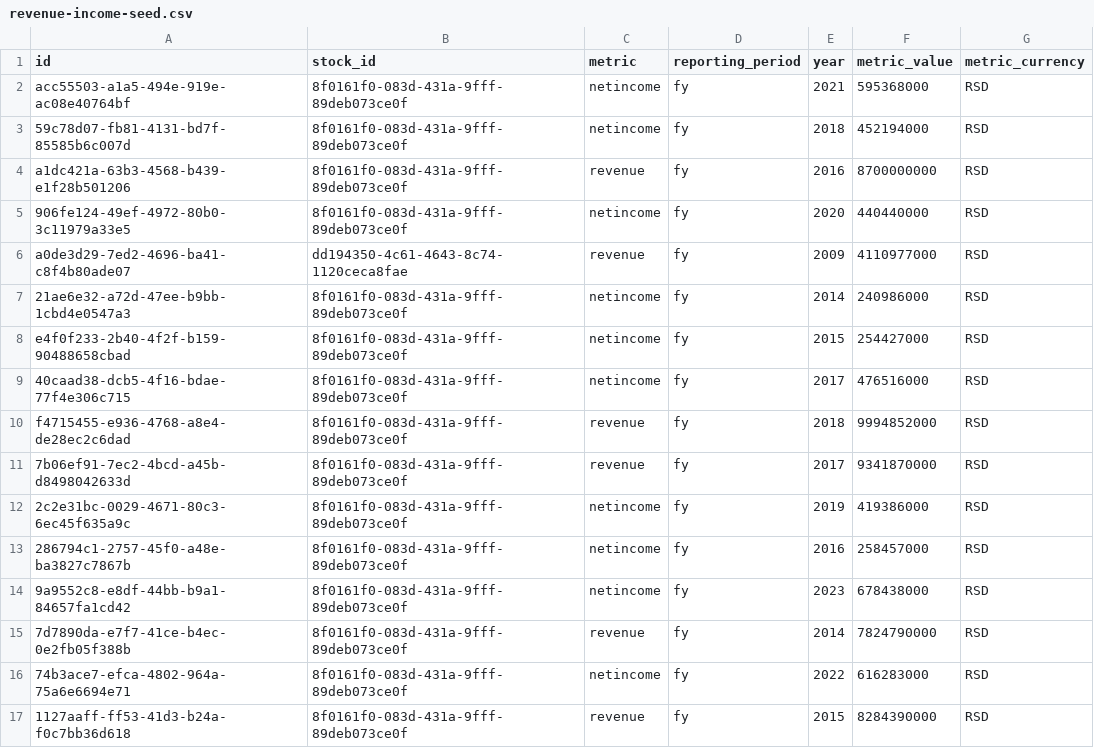
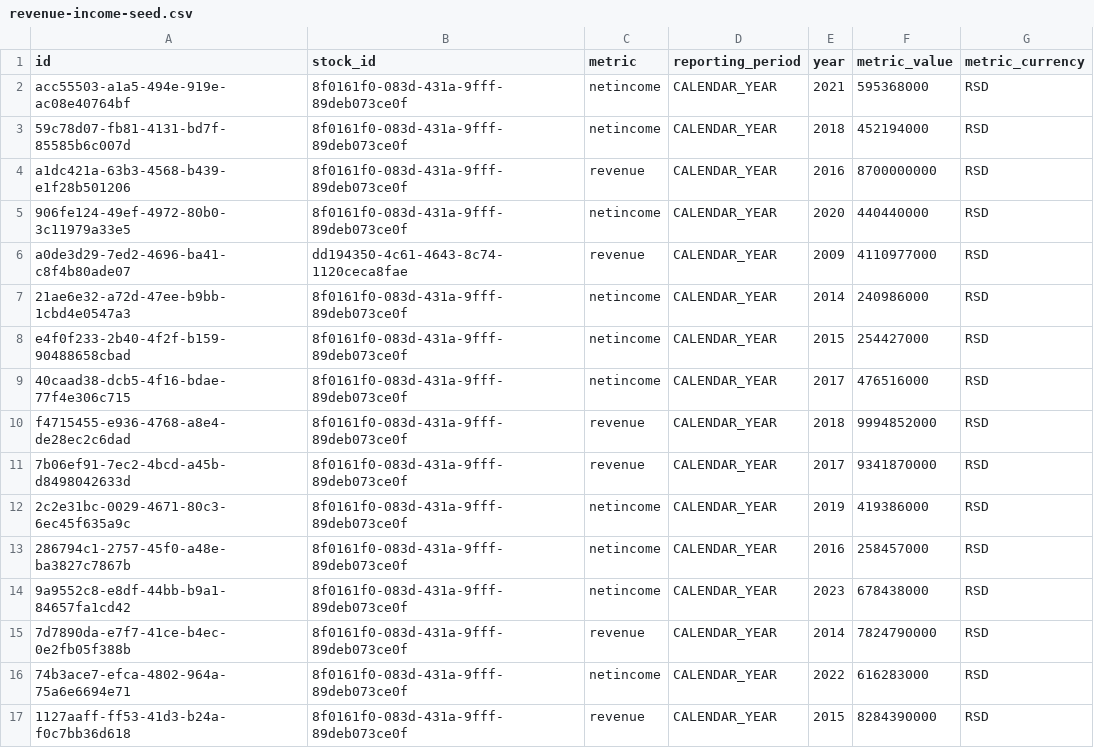
Before and after one commit to robertzakspb/stockfundamentals, a CSV file: internal/infrastructure/db/dataseed/seed-data/revenue-income-seed.csv, drawn as a sheet.

```diff
--- a/internal/infrastructure/db/dataseed/seed-data/revenue-income-seed.csv
+++ b/internal/infrastructure/db/dataseed/seed-data/revenue-income-seed.csv
@@ -1,17 +1,17 @@
 id|stock_id|metric|reporting_period|year|metric_value|metric_currency
-acc55503-a1a5-494e-919e-ac08e40764bf|8f0161f0-083d-431a-9fff-89deb073ce0f|netincome|fy|2021|595368000|RSD
-59c78d07-fb81-4131-bd7f-85585b6c007d|8f0161f0-083d-431a-9fff-89deb073ce0f|netincome|fy|2018|452194000|RSD
-a1dc421a-63b3-4568-b439-e1f28b501206|8f0161f0-083d-431a-9fff-89deb073ce0f|revenue|fy|2016|8700000000|RSD
-906fe124-49ef-4972-80b0-3c11979a33e5|8f0161f0-083d-431a-9fff-89deb073ce0f|netincome|fy|2020|440440000|RSD
-a0de3d29-7ed2-4696-ba41-c8f4b80ade07|dd194350-4c61-4643-8c74-1120ceca8fae|revenue|fy|2009|4110977000|RSD
-21ae6e32-a72d-47ee-b9bb-1cbd4e0547a3|8f0161f0-083d-431a-9fff-89deb073ce0f|netincome|fy|2014|240986000|RSD
-e4f0f233-2b40-4f2f-b159-90488658cbad|8f0161f0-083d-431a-9fff-89deb073ce0f|netincome|fy|2015|254427000|RSD
-40caad38-dcb5-4f16-bdae-77f4e306c715|8f0161f0-083d-431a-9fff-89deb073ce0f|netincome|fy|2017|476516000|RSD
-f4715455-e936-4768-a8e4-de28ec2c6dad|8f0161f0-083d-431a-9fff-89deb073ce0f|revenue|fy|2018|9994852000|RSD
-7b06ef91-7ec2-4bcd-a45b-d8498042633d|8f0161f0-083d-431a-9fff-89deb073ce0f|revenue|fy|2017|9341870000|RSD
-2c2e31bc-0029-4671-80c3-6ec45f635a9c|8f0161f0-083d-431a-9fff-89deb073ce0f|netincome|fy|2019|419386000|RSD
-286794c1-2757-45f0-a48e-ba3827c7867b|8f0161f0-083d-431a-9fff-89deb073ce0f|netincome|fy|2016|258457000|RSD
-9a9552c8-e8df-44bb-b9a1-84657fa1cd42|8f0161f0-083d-431a-9fff-89deb073ce0f|netincome|fy|2023|678438000|RSD
-7d7890da-e7f7-41ce-b4ec-0e2fb05f388b|8f0161f0-083d-431a-9fff-89deb073ce0f|revenue|fy|2014|7824790000|RSD
-74b3ace7-efca-4802-964a-75a6e6694e71|8f0161f0-083d-431a-9fff-89deb073ce0f|netincome|fy|2022|616283000|RSD
-1127aaff-ff53-41d3-b24a-f0c7bb36d618|8f0161f0-083d-431a-9fff-89deb073ce0f|revenue|fy|2015|8284390000|RSD
+acc55503-a1a5-494e-919e-ac08e40764bf|8f0161f0-083d-431a-9fff-89deb073ce0f|netincome|CALENDAR_YEAR|2021|595368000|RSD
+59c78d07-fb81-4131-bd7f-85585b6c007d|8f0161f0-083d-431a-9fff-89deb073ce0f|netincome|CALENDAR_YEAR|2018|452194000|RSD
+a1dc421a-63b3-4568-b439-e1f28b501206|8f0161f0-083d-431a-9fff-89deb073ce0f|revenue|CALENDAR_YEAR|2016|8700000000|RSD
+906fe124-49ef-4972-80b0-3c11979a33e5|8f0161f0-083d-431a-9fff-89deb073ce0f|netincome|CALENDAR_YEAR|2020|440440000|RSD
+a0de3d29-7ed2-4696-ba41-c8f4b80ade07|dd194350-4c61-4643-8c74-1120ceca8fae|revenue|CALENDAR_YEAR|2009|4110977000|RSD
+21ae6e32-a72d-47ee-b9bb-1cbd4e0547a3|8f0161f0-083d-431a-9fff-89deb073ce0f|netincome|CALENDAR_YEAR|2014|240986000|RSD
+e4f0f233-2b40-4f2f-b159-90488658cbad|8f0161f0-083d-431a-9fff-89deb073ce0f|netincome|CALENDAR_YEAR|2015|254427000|RSD
+40caad38-dcb5-4f16-bdae-77f4e306c715|8f0161f0-083d-431a-9fff-89deb073ce0f|netincome|CALENDAR_YEAR|2017|476516000|RSD
+f4715455-e936-4768-a8e4-de28ec2c6dad|8f0161f0-083d-431a-9fff-89deb073ce0f|revenue|CALENDAR_YEAR|2018|9994852000|RSD
+7b06ef91-7ec2-4bcd-a45b-d8498042633d|8f0161f0-083d-431a-9fff-89deb073ce0f|revenue|CALENDAR_YEAR|2017|9341870000|RSD
+2c2e31bc-0029-4671-80c3-6ec45f635a9c|8f0161f0-083d-431a-9fff-89deb073ce0f|netincome|CALENDAR_YEAR|2019|419386000|RSD
+286794c1-2757-45f0-a48e-ba3827c7867b|8f0161f0-083d-431a-9fff-89deb073ce0f|netincome|CALENDAR_YEAR|2016|258457000|RSD
+9a9552c8-e8df-44bb-b9a1-84657fa1cd42|8f0161f0-083d-431a-9fff-89deb073ce0f|netincome|CALENDAR_YEAR|2023|678438000|RSD
+7d7890da-e7f7-41ce-b4ec-0e2fb05f388b|8f0161f0-083d-431a-9fff-89deb073ce0f|revenue|CALENDAR_YEAR|2014|7824790000|RSD
+74b3ace7-efca-4802-964a-75a6e6694e71|8f0161f0-083d-431a-9fff-89deb073ce0f|netincome|CALENDAR_YEAR|2022|616283000|RSD
+1127aaff-ff53-41d3-b24a-f0c7bb36d618|8f0161f0-083d-431a-9fff-89deb073ce0f|revenue|CALENDAR_YEAR|2015|8284390000|RSD
```
Also changed, not shown: internal/infrastructure/db/dataseed/seed-data/dividend-seed.csv.
